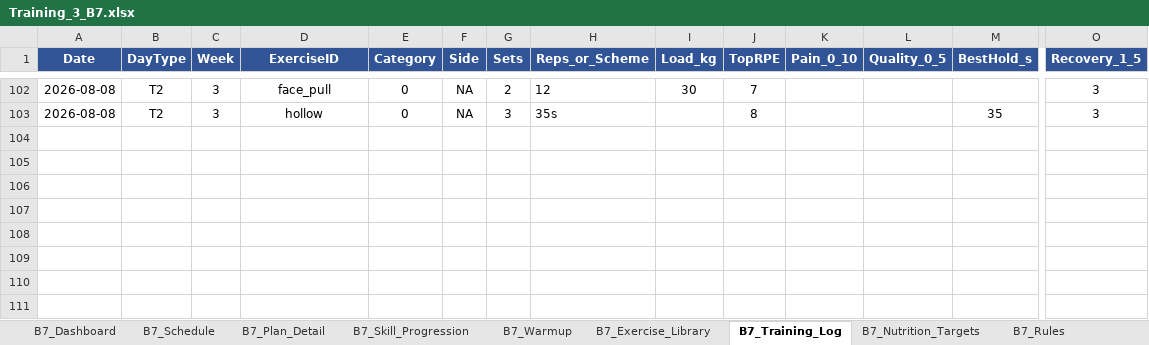
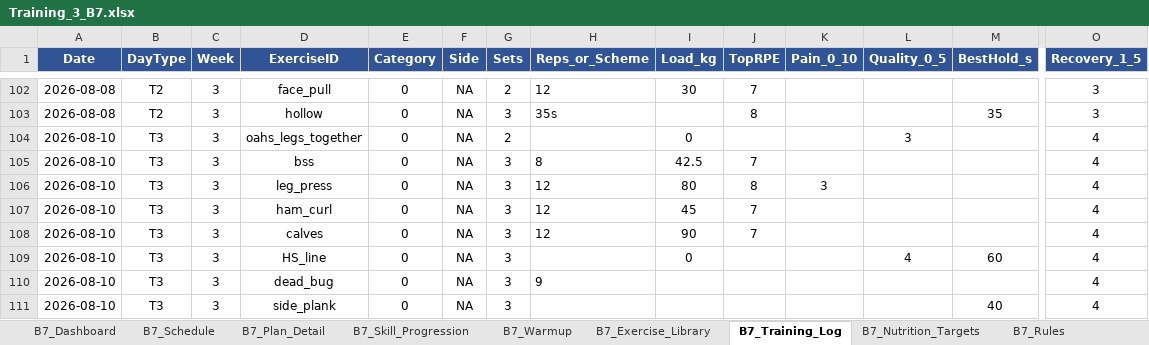
Before and after one commit to danielbellwinkel-source/My-Test-repository, an Excel workbook: Training_3_B7.xlsx, sheet B7_Training_Log, drawn as a sheet; only a part is shown, gaps mark what is left out; values as stored, in another font and other column widths than the file's, no borders; conditional formats not drawn; rows hold the shown columns only; the diff names each change by its address in the sheet, - before the commit and + after, or states it on an @@ line.

```diff
--- a/Training_3_B7.xlsx (sheet B7_Training_Log)
+++ b/Training_3_B7.xlsx (sheet B7_Training_Log)
+row 104: 2026-08-10 | T3 | 3 | oahs_legs_together | 0 | NA | 2 |  | 0 |  |  | 3 |  | 4
+row 105: 2026-08-10 | T3 | 3 | bss | 0 | NA | 3 | 8 | 42.5 | 7 |  |  |  | 4
+row 106: 2026-08-10 | T3 | 3 | leg_press | 0 | NA | 3 | 12 | 80 | 8 | 3 |  |  | 4
+row 107: 2026-08-10 | T3 | 3 | ham_curl | 0 | NA | 3 | 12 | 45 | 7 |  |  |  | 4
+row 108: 2026-08-10 | T3 | 3 | calves | 0 | NA | 3 | 12 | 90 | 7 |  |  |  | 4
+row 109: 2026-08-10 | T3 | 3 | HS_line | 0 | NA | 3 |  | 0 |  |  | 4 | 60 | 4
+row 110: 2026-08-10 | T3 | 3 | dead_bug | 0 | NA | 3 | 9 |  |  |  |  |  | 4
+row 111: 2026-08-10 | T3 | 3 | side_plank | 0 | NA | 3 |  |  |  |  |  | 40 | 4
```
Also changed, not shown: 1 other file.
